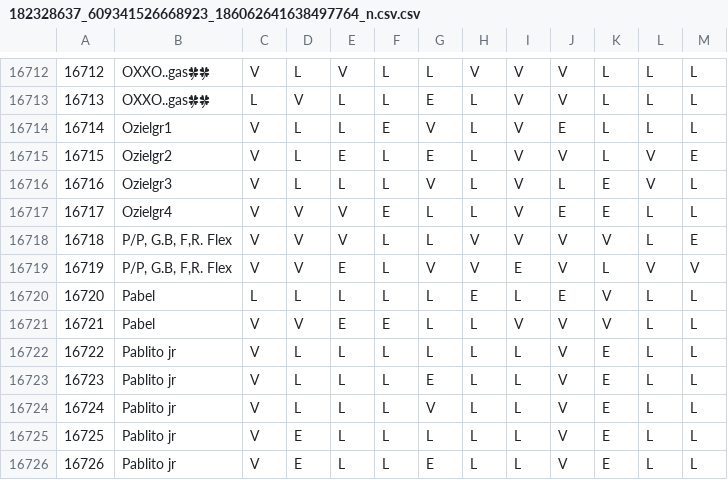
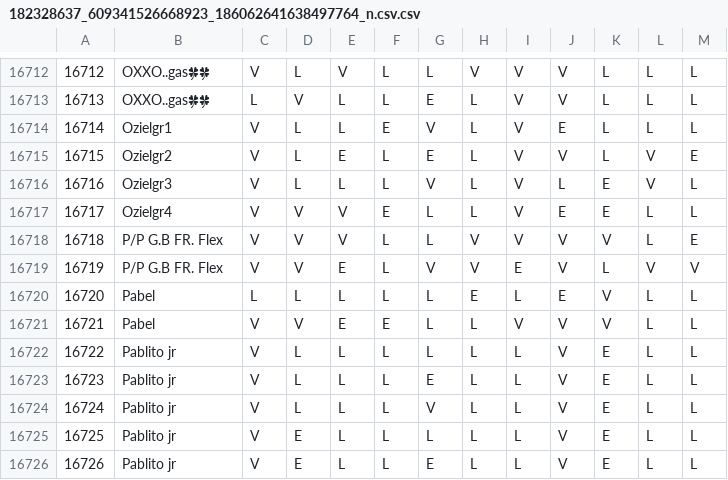
Before and after one commit to QuinielaJal/SimuladorQJ, a CSV file: docs/assets/182328637_609341526668923_186062641638497764_n.csv.csv, drawn as a sheet; only a part is shown, gaps mark what is left out; the diff covers the shown part only.

```diff
--- a/docs/assets/182328637_609341526668923_186062641638497764_n.csv.csv
+++ b/docs/assets/182328637_609341526668923_186062641638497764_n.csv.csv
@@ -16717,4 +16717,4 @@
 16717,Ozielgr4,V,V,V,E,L,L,V,E,E,L,L
-16718,"P/P, G.B, F,R. Flex",V,V,V,L,L,V,V,V,V,L,E
-16719,"P/P, G.B, F,R. Flex",V,V,E,L,V,V,E,V,L,V,V
+16718,P/P G.B FR. Flex,V,V,V,L,L,V,V,V,V,L,E
+16719,P/P G.B FR. Flex,V,V,E,L,V,V,E,V,L,V,V
 16720,Pabel,L,L,L,L,L,E,L,E,V,L,L
```
Also changed, not shown: 21 edited cells elsewhere in this file.
